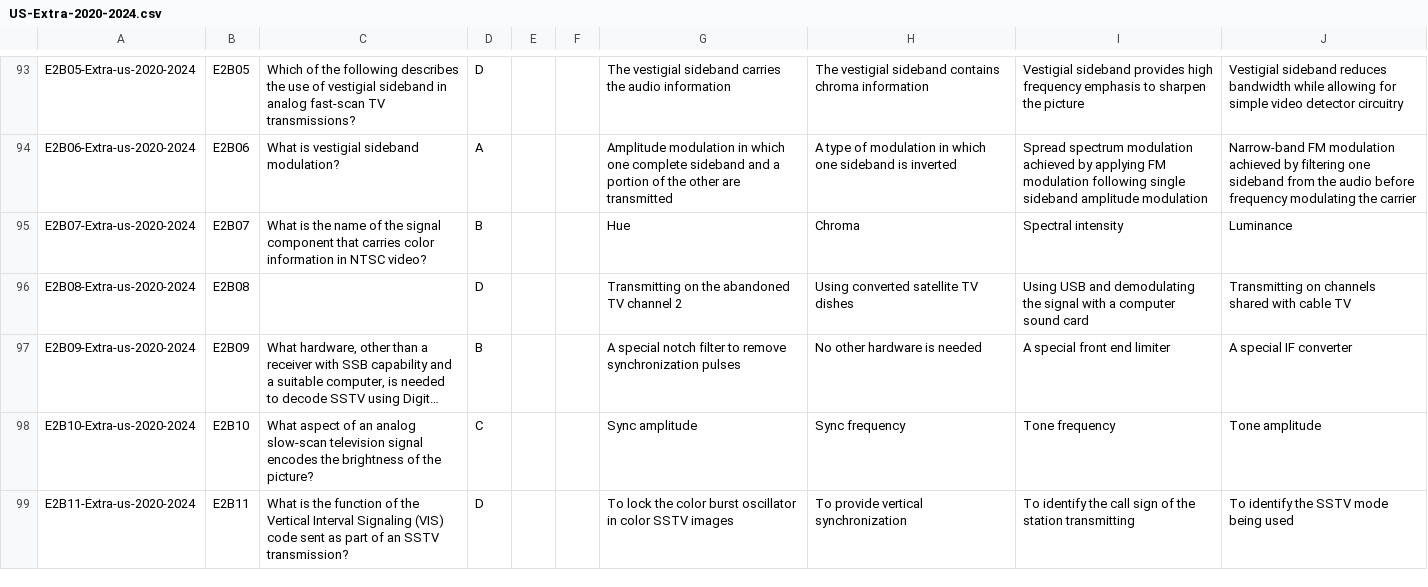
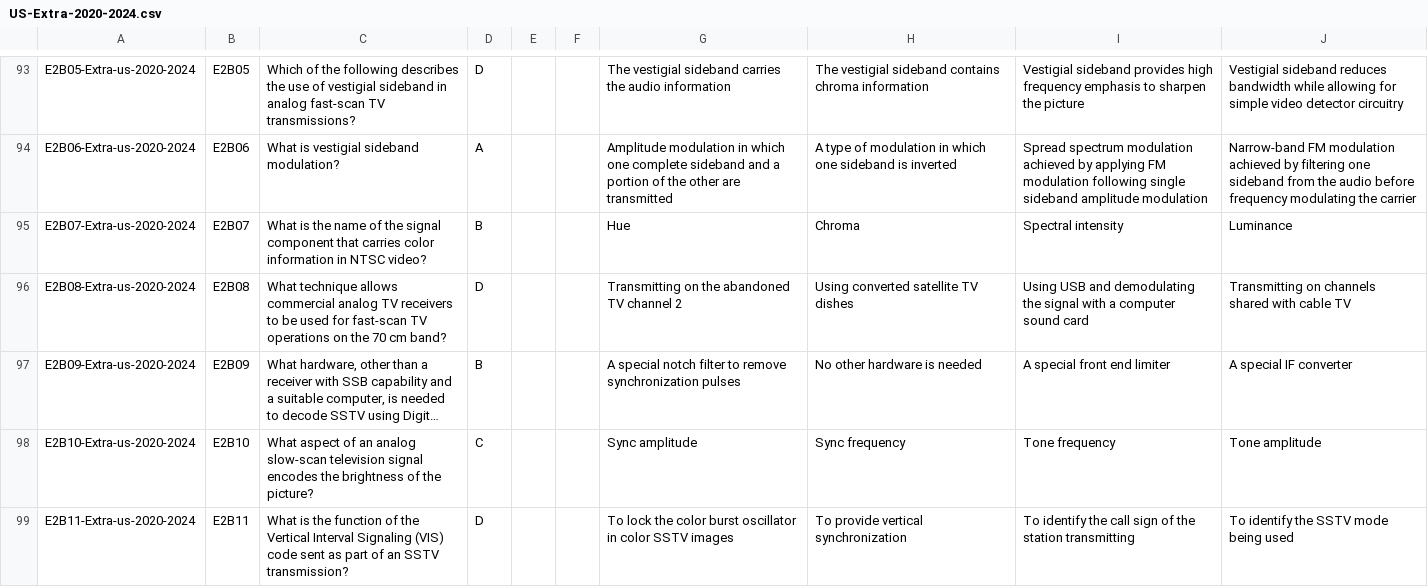
Before and after one commit to blaesus/RadioExamToolkit, a CSV file: data/us/generated/US-Extra-2020-2024.csv, drawn as a sheet; only a part is shown, gaps mark what is left out; long unchanged cells end in …; the diff names each change by its address in the sheet, - before the commit and + after, or states it on an @@ line.

```diff
--- a/data/us/generated/US-Extra-2020-2024.csv
+++ b/data/us/generated/US-Extra-2020-2024.csv
-C96: (empty)
+C96: What technique allows commercial analog TV receivers to be used for fast-scan TV operations on the 70 cm band?
```
Also changed, not shown: data/tw/generated/TW-First-108.csv, data/tw/generated/TW-Second-108.csv, 18 other files.
